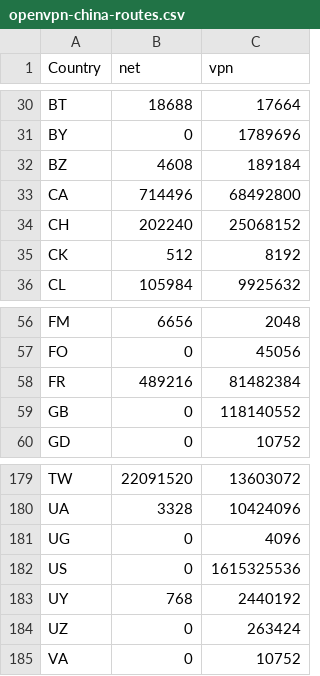
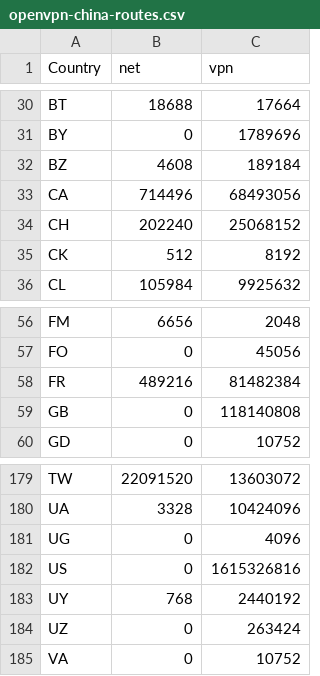
Before and after one commit to BluYous/bestroutetb-actions, a CSV file: openvpn-china-routes.csv, drawn as a sheet; only a part is shown, gaps mark what is left out.

```diff
--- a/openvpn-china-routes.csv
+++ b/openvpn-china-routes.csv
@@ -32,3 +32,3 @@ BY,0,1789696
 BZ,4608,189184
-CA,714496,68492800
+CA,714496,68493056
 CH,202240,25068152
@@ -58,3 +58,3 @@ FO,0,45056
 FR,489216,81482384
-GB,0,118140552
+GB,0,118140808
 GD,0,10752
@@ -181,3 +181,3 @@ UA,3328,10424096
 UG,0,4096
-US,0,1615325536
+US,0,1615326816
 UY,768,2440192
```
